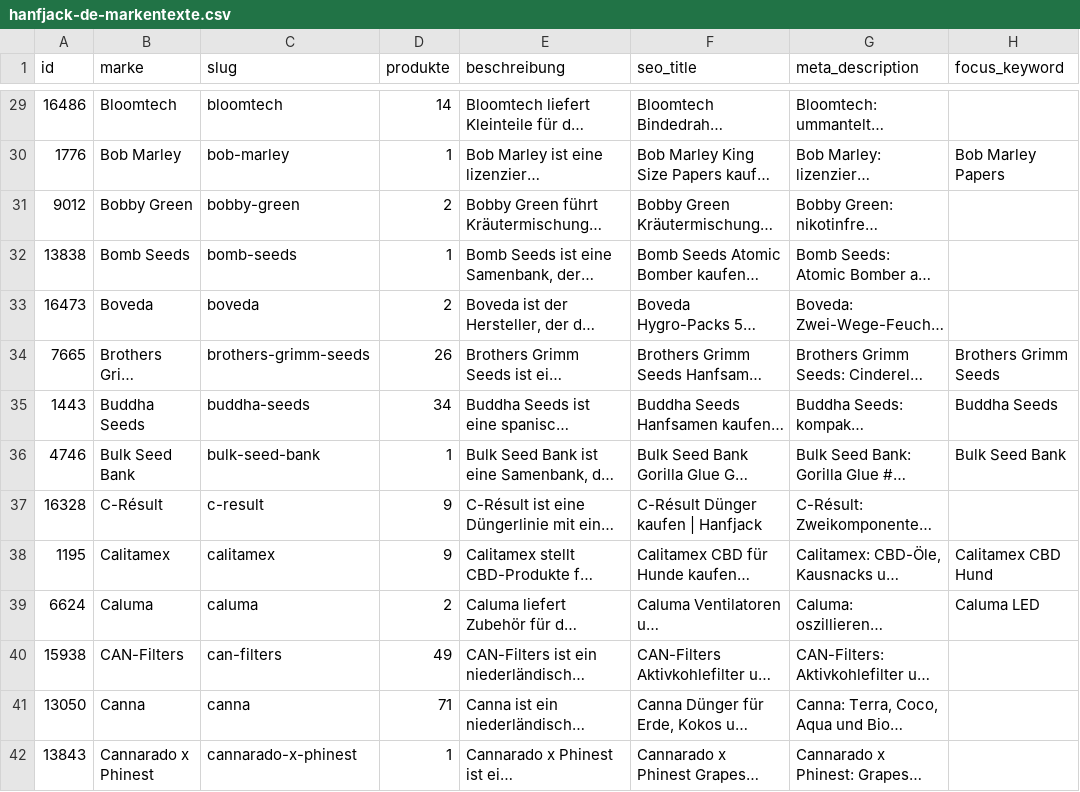
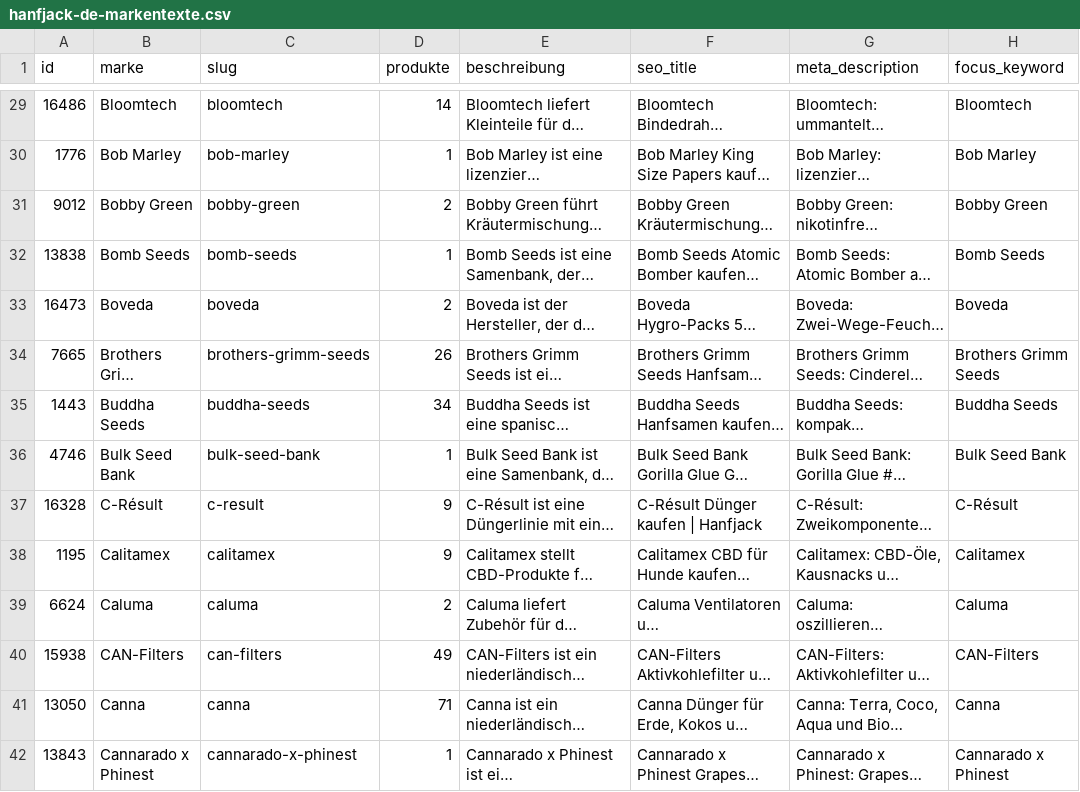
Before and after one commit to Zauni1984/18plus-Cannabis-Shop-Popup, a CSV file: shop-texte/listings/grok-texte/hanfjack-de-markentexte.csv, drawn as a sheet; only a part is shown, gaps mark what is left out; long unchanged cells end in …; the diff covers the shown part only; the diff names each change by its address in the sheet, - before the commit and + after, or states it on an @@ line.

```diff
--- a/shop-texte/listings/grok-texte/hanfjack-de-markentexte.csv
+++ b/shop-texte/listings/grok-texte/hanfjack-de-markentexte.csv
-H29 (focus_keyword): (empty)
+H29 (focus_keyword): Bloomtech
-H30 (focus_keyword): Bob Marley Papers
+H30 (focus_keyword): Bob Marley
-H31 (focus_keyword): (empty)
+H31 (focus_keyword): Bobby Green
-H32 (focus_keyword): (empty)
+H32 (focus_keyword): Bomb Seeds
-H33 (focus_keyword): (empty)
+H33 (focus_keyword): Boveda
-H37 (focus_keyword): (empty)
+H37 (focus_keyword): C-Résult
-H38 (focus_keyword): Calitamex CBD Hund
+H38 (focus_keyword): Calitamex
-H39 (focus_keyword): Caluma LED
+H39 (focus_keyword): Caluma
-H40 (focus_keyword): (empty)
+H40 (focus_keyword): CAN-Filters
-H41 (focus_keyword): (empty)
+H41 (focus_keyword): Canna
-H42 (focus_keyword): (empty)
+H42 (focus_keyword): Cannarado x Phinest
```
Also changed, not shown: 186 edited cells elsewhere in this file, 2 other files.
